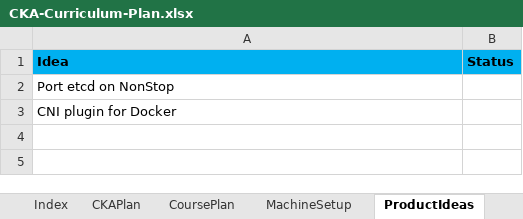
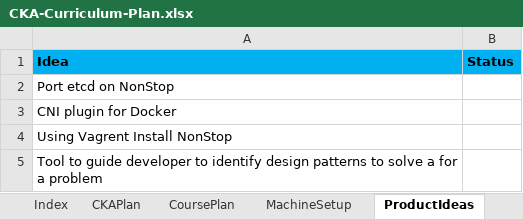
Before and after one commit to madhusgv/CKA, an Excel workbook: Plan/CKA-Curriculum-Plan.xlsx, sheet ProductIdeas, drawn as a sheet; values as stored, in another font and other column widths than the file's, no borders; the diff names each change by its address in the sheet, - before the commit and + after, or states it on an @@ line.

```diff
--- a/Plan/CKA-Curriculum-Plan.xlsx (sheet ProductIdeas)
+++ b/Plan/CKA-Curriculum-Plan.xlsx (sheet ProductIdeas)
+row 4: Using Vagrent Install NonStop
+row 5: Tool to guide developer to identify design patterns to solve a for a problem
```
Also changed, not shown: sheet CoursePlan, 3 other files.
